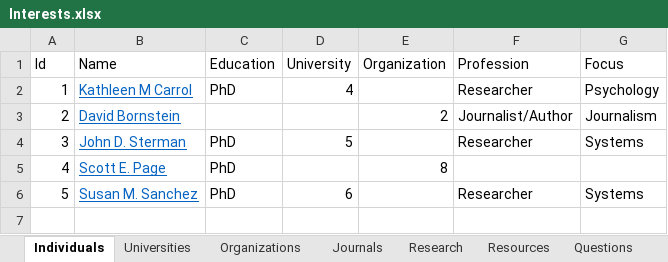
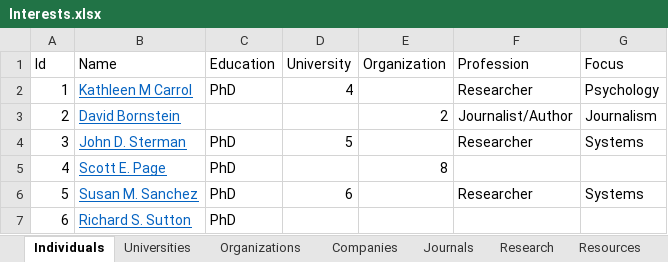
Before and after one commit to mrucker/uva-archive, an Excel workbook: interests/Interests.xlsx, sheet Individuals, drawn as a sheet; values as stored, in another font and other column widths than the file's, no borders; the diff names each change by its address in the sheet, - before the commit and + after, or states it on an @@ line.

```diff
--- a/interests/Interests.xlsx (sheet Individuals)
+++ b/interests/Interests.xlsx (sheet Individuals)
+sheet tab: Companies
+row 7: 6 | Richard S. Sutton | PhD
```
Also changed, not shown: sheet Resources, updates/Updates.xlsx, 7 other files.
